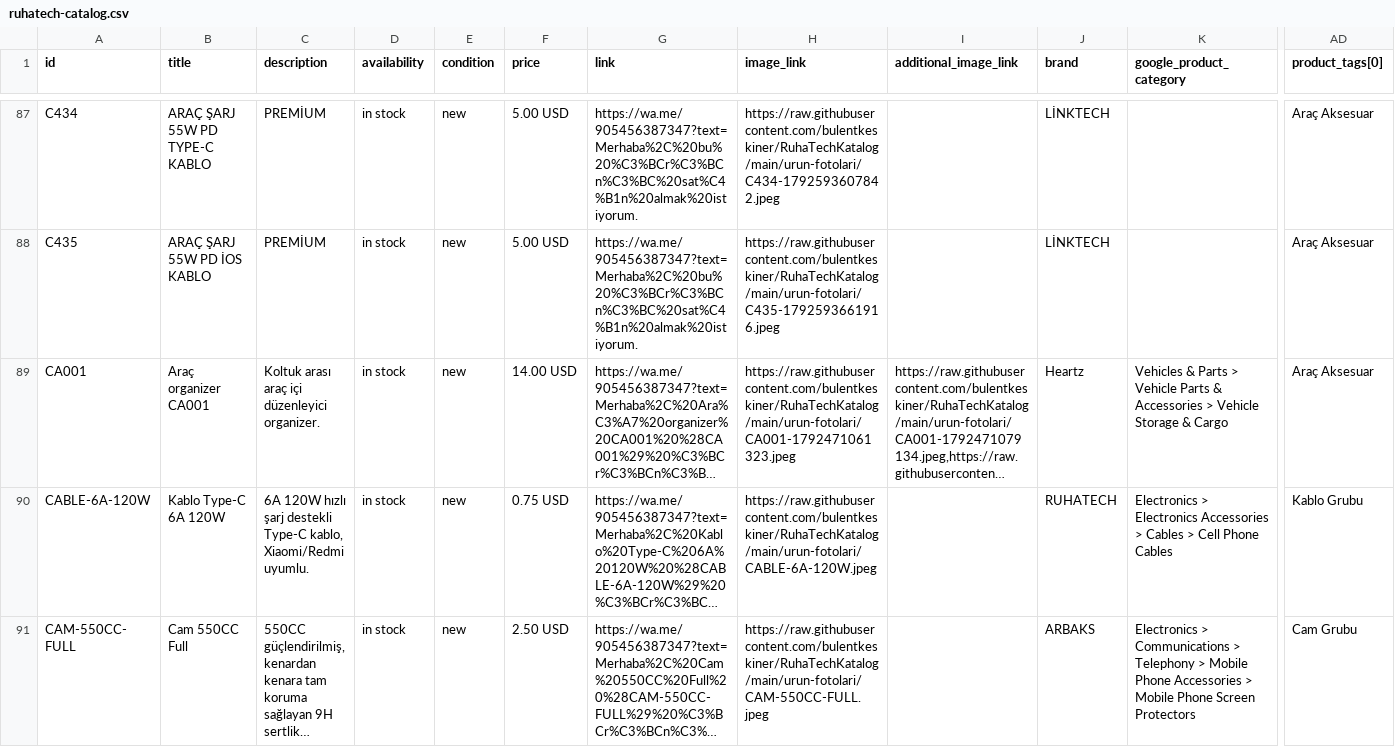
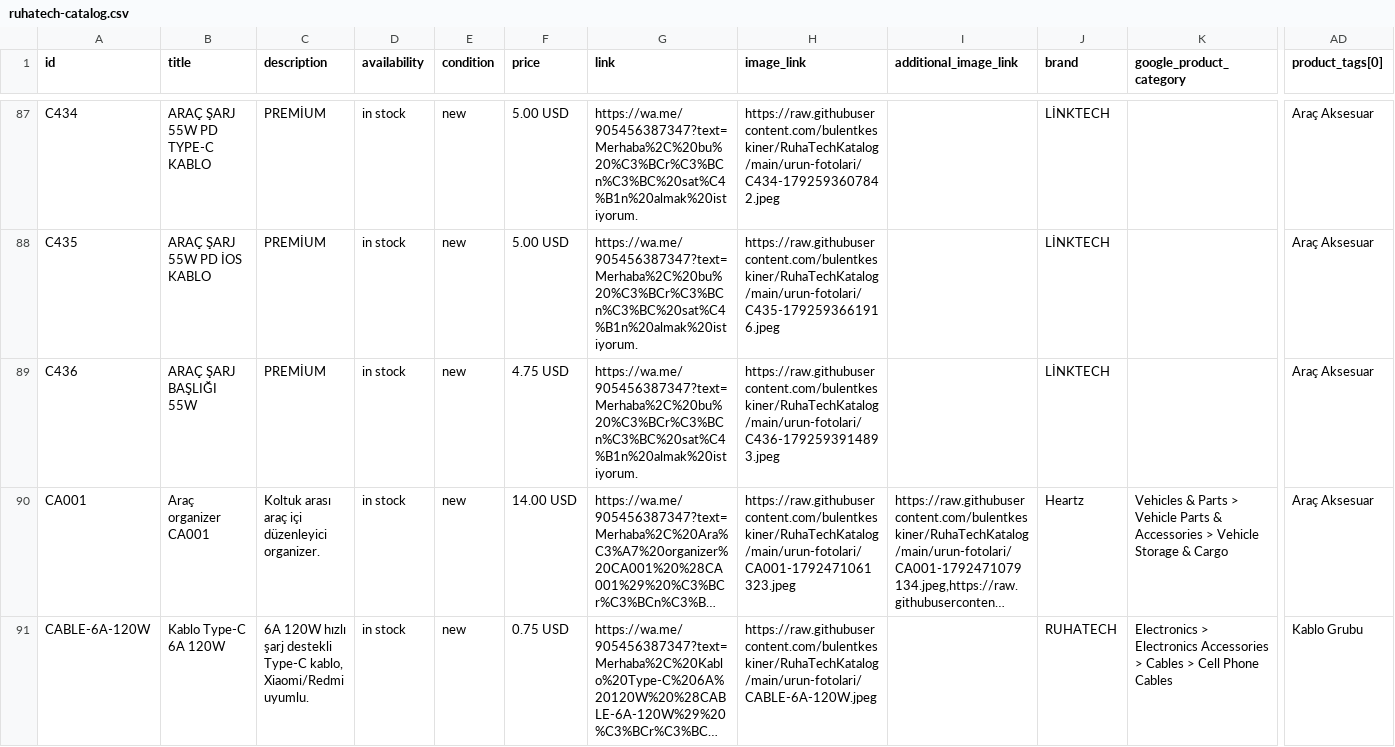
Before and after one commit to bulentkeskiner/RuhaTechKatalog, a CSV file: ruhatech-catalog.csv, drawn as a sheet; only a part is shown, gaps mark what is left out; the shorter side is filled out with more unchanged rows; long unchanged cells end in …; rows hold the shown columns only; the diff names each change by its address in the sheet, - before the commit and + after, or states it on an @@ line.

Commit message:
Katalog güncellendi (21.10.2026 17:45:21)

```diff
--- a/ruhatech-catalog.csv
+++ b/ruhatech-catalog.csv
+row 89: C436 | ARAÇ ŞARJ BAŞLIĞI 55W | PREMİUM | in stock | new | 4.75 USD | https://wa.me/905456387347?text=Merhaba%2C%20bu%20%C3%BCr%C3%BCn%C3%BC%20sat%C4%B1n%20almak%20istiyorum. | https://raw.githubusercontent.com/bulentkeskiner/RuhaTechKatalog/main/urun-fotolari/C436-1792593914893.jpeg |  | LİNKTECH |  | Araç Aksesuar
```
